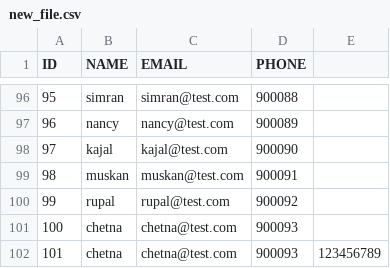
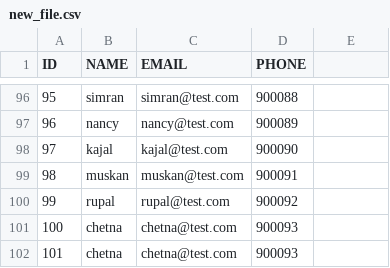
Before and after one commit to aniketvishe/poc-db-liquibase, a CSV file: scripts/new_file.csv, drawn as a sheet; only a part is shown, gaps mark what is left out.

Commit message:
added record-2.

```diff
--- a/scripts/new_file.csv
+++ b/scripts/new_file.csv
@@ -101,2 +101,2 @@ ID,NAME,EMAIL,PHONE
 100,chetna,chetna@test.com,900093
-101,chetna,chetna@test.com,900093,123456789
+101,chetna,chetna@test.com,900093
```
